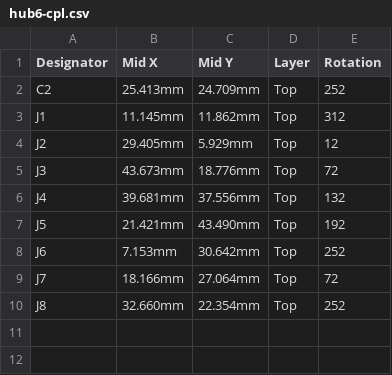
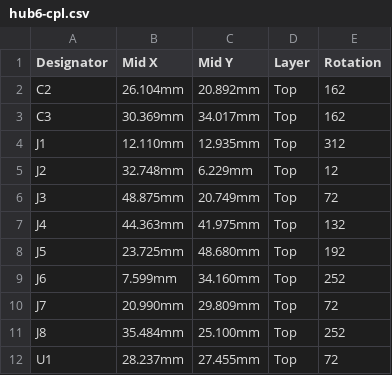
Before and after one commit to yuiseki/exp-dodeca-earth, a CSV file: hardware/hub6/build/fab/hub6-cpl.csv, drawn as a sheet.

```diff
--- a/hardware/hub6/build/fab/hub6-cpl.csv
+++ b/hardware/hub6/build/fab/hub6-cpl.csv
@@ -1,10 +1,12 @@
 Designator,Mid X,Mid Y,Layer,Rotation
-C2,25.413mm,24.709mm,Top,252
-J1,11.145mm,11.862mm,Top,312
-J2,29.405mm,5.929mm,Top,12
-J3,43.673mm,18.776mm,Top,72
-J4,39.681mm,37.556mm,Top,132
-J5,21.421mm,43.490mm,Top,192
-J6,7.153mm,30.642mm,Top,252
-J7,18.166mm,27.064mm,Top,72
-J8,32.660mm,22.354mm,Top,252
+C2,26.104mm,20.892mm,Top,162
+C3,30.369mm,34.017mm,Top,162
+J1,12.110mm,12.935mm,Top,312
+J2,32.748mm,6.229mm,Top,12
+J3,48.875mm,20.749mm,Top,72
+J4,44.363mm,41.975mm,Top,132
+J5,23.725mm,48.680mm,Top,192
+J6,7.599mm,34.160mm,Top,252
+J7,20.990mm,29.809mm,Top,72
+J8,35.484mm,25.100mm,Top,252
+U1,28.237mm,27.455mm,Top,72
```
Also changed, not shown: hardware/hub6/build/fab/hub6-bom.csv, 28 other files.
